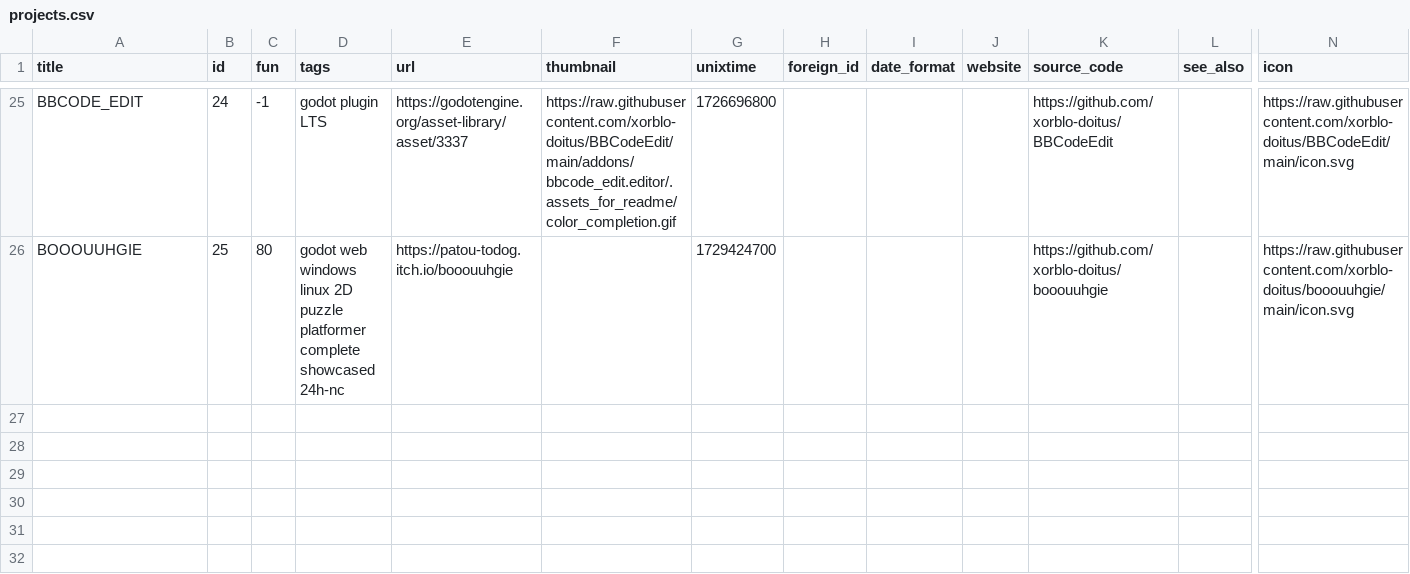
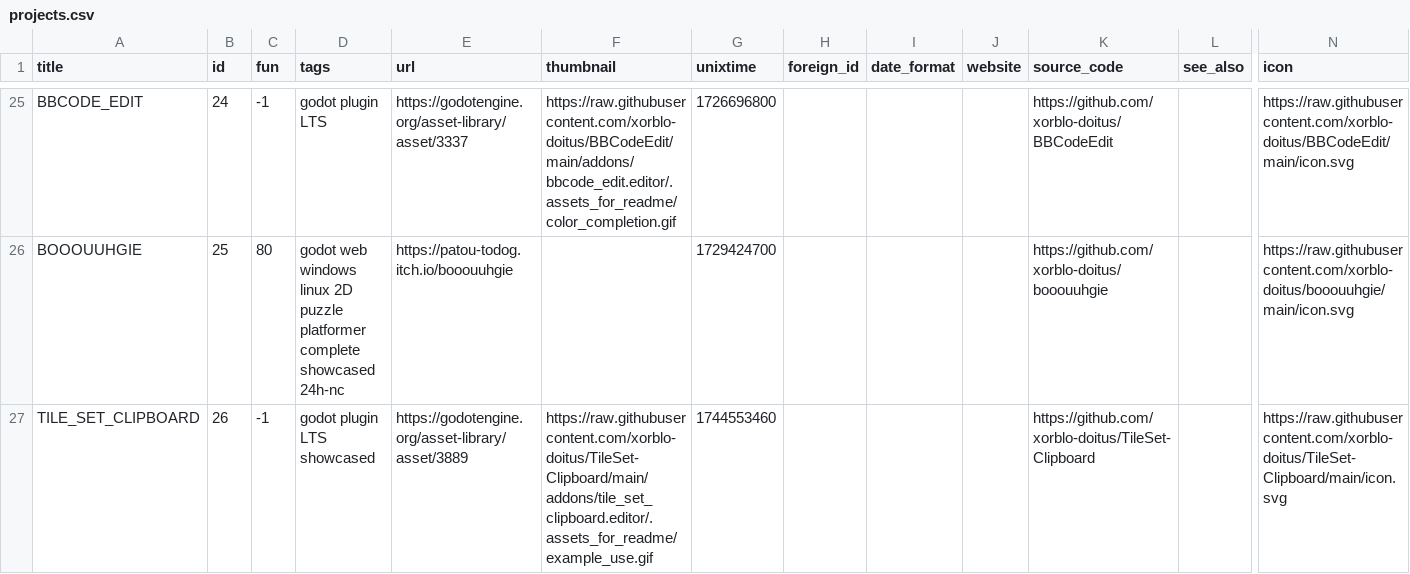
Before and after one commit to xorblo-doitus/projects, a CSV file: docs/assets/data/projects.csv, drawn as a sheet; only a part is shown, gaps mark what is left out; rows hold the shown columns only; the diff names each change by its address in the sheet, - before the commit and + after, or states it on an @@ line.

Commit message:
Add project: TileSet Clipboard

```diff
--- a/docs/assets/data/projects.csv
+++ b/docs/assets/data/projects.csv
+row 27: TILE_SET_CLIPBOARD | 26 | -1 | godot plugin LTS showcased | https://godotengine.org/asset-library/asset/3889 | https://raw.githubusercontent.com/xorblo-doitus/TileSet-Clipboard/main/addons/tile_set_clipboard.editor/.assets_for_readme/example_use.gif | 1744553460 |  |  |  | https://github.com/xorblo-doitus/TileSet-Clipboard |  | https://raw.githubusercontent.com/xorblo-doitus/TileSet-Clipboard/main/icon.svg
```
Also changed, not shown: docs/assets/data/translations.csv, 2 other files.
